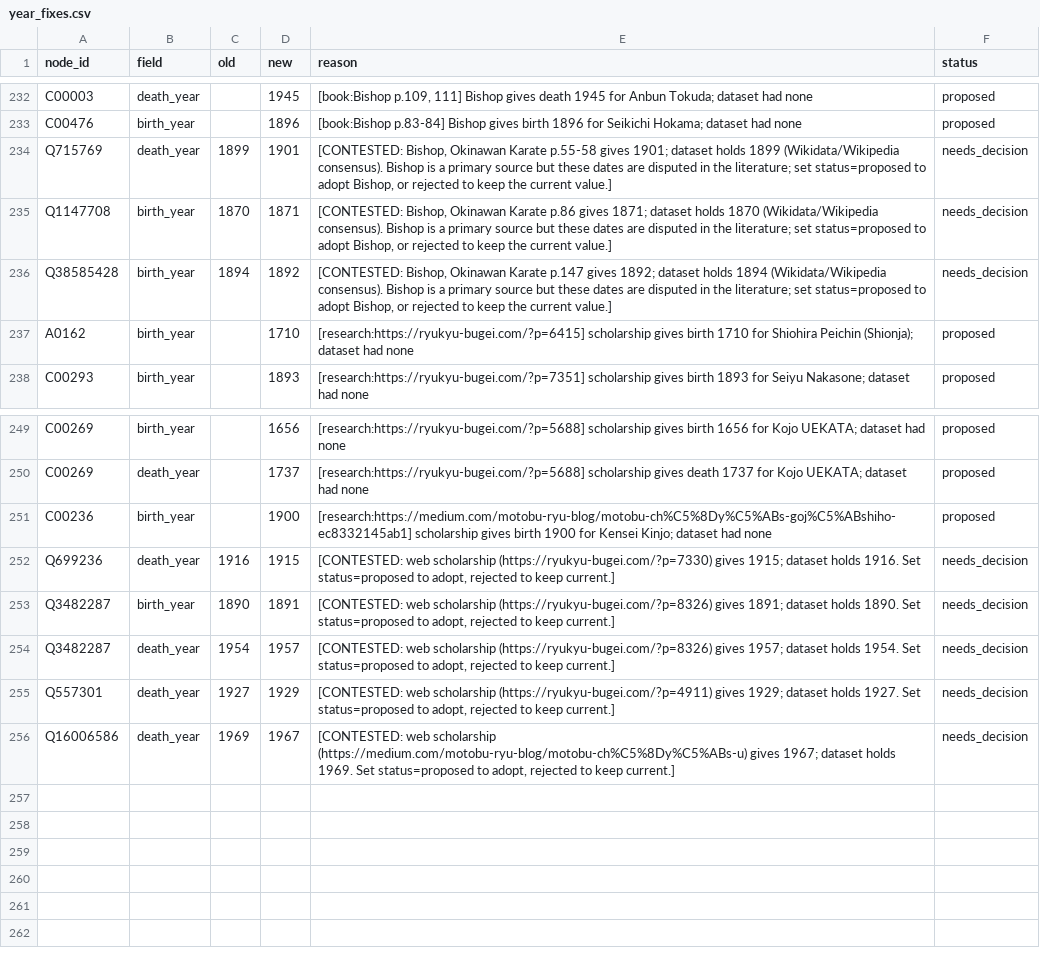
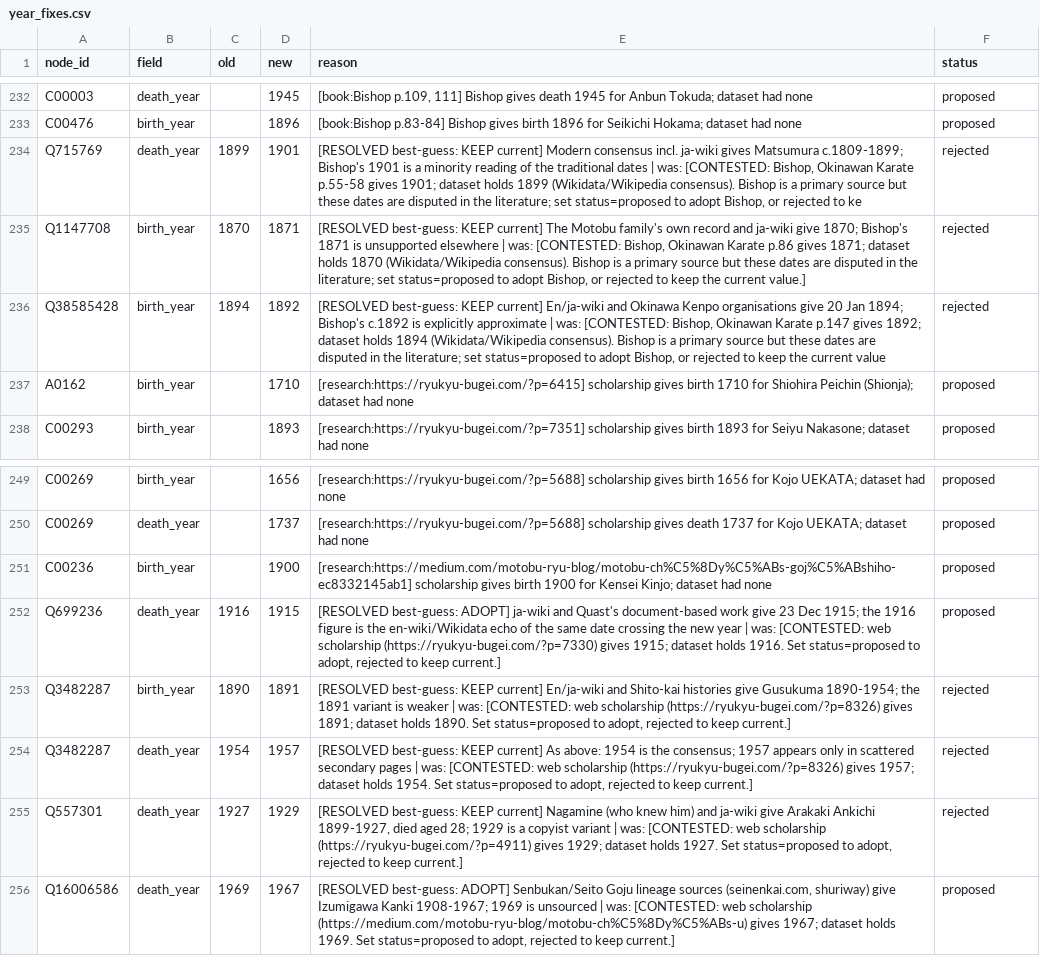
Before and after one commit to amg-ai-labs/karate-lineage, a CSV file: pipeline/overrides/year_fixes.csv, drawn as a sheet; only a part is shown, gaps mark what is left out.

```diff
--- a/pipeline/overrides/year_fixes.csv
+++ b/pipeline/overrides/year_fixes.csv
@@ -233,5 +233,5 @@ C00003,death_year,,1945,"[book:Bishop p.109, 111] Bishop gives death 1945 for An
 C00476,birth_year,,1896,[book:Bishop p.83-84] Bishop gives birth 1896 for Seikichi Hokama; dataset had none,proposed
-Q715769,death_year,1899,1901,"[CONTESTED: Bishop, Okinawan Karate p.55-58 gives 1901; dataset holds 1899 (Wikidata/Wikipedia consensus). Bishop is a primary source but these dates are disputed in the literature; set status=proposed to adopt Bishop, or rejected to keep the current value.]",needs_decision
-Q1147708,birth_year,1870,1871,"[CONTESTED: Bishop, Okinawan Karate p.86 gives 1871; dataset holds 1870 (Wikidata/Wikipedia consensus). Bishop is a primary source but these dates are disputed in the literature; set status=proposed to adopt Bishop, or rejected to keep the current value.]",needs_decision
-Q38585428,birth_year,1894,1892,"[CONTESTED: Bishop, Okinawan Karate p.147 gives 1892; dataset holds 1894 (Wikidata/Wikipedia consensus). Bishop is a primary source but these dates are disputed in the literature; set status=proposed to adopt Bishop, or rejected to keep the current value.]",needs_decision
+Q715769,death_year,1899,1901,"[RESOLVED best-guess: KEEP current] Modern consensus incl. ja-wiki gives Matsumura c.1809-1899; Bishop's 1901 is a minority reading of the traditional dates | was: [CONTESTED: Bishop, Okinawan Karate p.55-58 gives 1901; dataset holds 1899 (Wikidata/Wikipedia consensus). Bishop is a primary source but these dates are disputed in the literature; set status=proposed to adopt Bishop, or rejected to ke",rejected
+Q1147708,birth_year,1870,1871,"[RESOLVED best-guess: KEEP current] The Motobu family's own record and ja-wiki give 1870; Bishop's 1871 is unsupported elsewhere | was: [CONTESTED: Bishop, Okinawan Karate p.86 gives 1871; dataset holds 1870 (Wikidata/Wikipedia consensus). Bishop is a primary source but these dates are disputed in the literature; set status=proposed to adopt Bishop, or rejected to keep the current value.]",rejected
+Q38585428,birth_year,1894,1892,"[RESOLVED best-guess: KEEP current] En/ja-wiki and Okinawa Kenpo organisations give 20 Jan 1894; Bishop's c.1892 is explicitly approximate | was: [CONTESTED: Bishop, Okinawan Karate p.147 gives 1892; dataset holds 1894 (Wikidata/Wikipedia consensus). Bishop is a primary source but these dates are disputed in the literature; set status=proposed to adopt Bishop, or rejected to keep the current value",rejected
 A0162,birth_year,,1710,[research:https://ryukyu-bugei.com/?p=6415] scholarship gives birth 1710 for Shiohira Peichin (Shionja); dataset had none,proposed
@@ -251,6 +251,6 @@ C00269,death_year,,1737,[research:https://ryukyu-bugei.com/?p=5688] scholarship
 C00236,birth_year,,1900,[research:https://medium.com/motobu-ryu-blog/motobu-ch%C5%8Dy%C5%ABs-goj%C5%ABshiho-ec8332145ab1] scholarship gives birth 1900 for Kensei Kinjo; dataset had none,proposed
-Q699236,death_year,1916,1915,"[CONTESTED: web scholarship (https://ryukyu-bugei.com/?p=7330) gives 1915; dataset holds 1916. Set status=proposed to adopt, rejected to keep current.]",needs_decision
-Q3482287,birth_year,1890,1891,"[CONTESTED: web scholarship (https://ryukyu-bugei.com/?p=8326) gives 1891; dataset holds 1890. Set status=proposed to adopt, rejected to keep current.]",needs_decision
-Q3482287,death_year,1954,1957,"[CONTESTED: web scholarship (https://ryukyu-bugei.com/?p=8326) gives 1957; dataset holds 1954. Set status=proposed to adopt, rejected to keep current.]",needs_decision
-Q557301,death_year,1927,1929,"[CONTESTED: web scholarship (https://ryukyu-bugei.com/?p=4911) gives 1929; dataset holds 1927. Set status=proposed to adopt, rejected to keep current.]",needs_decision
-Q16006586,death_year,1969,1967,"[CONTESTED: web scholarship (https://medium.com/motobu-ryu-blog/motobu-ch%C5%8Dy%C5%ABs-u) gives 1967; dataset holds 1969. Set status=proposed to adopt, rejected to keep current.]",needs_decision
+Q699236,death_year,1916,1915,"[RESOLVED best-guess: ADOPT] ja-wiki and Quast's document-based work give 23 Dec 1915; the 1916 figure is the en-wiki/Wikidata echo of the same date crossing the new year | was: [CONTESTED: web scholarship (https://ryukyu-bugei.com/?p=7330) gives 1915; dataset holds 1916. Set status=proposed to adopt, rejected to keep current.]",proposed
+Q3482287,birth_year,1890,1891,"[RESOLVED best-guess: KEEP current] En/ja-wiki and Shito-kai histories give Gusukuma 1890-1954; the 1891 variant is weaker | was: [CONTESTED: web scholarship (https://ryukyu-bugei.com/?p=8326) gives 1891; dataset holds 1890. Set status=proposed to adopt, rejected to keep current.]",rejected
+Q3482287,death_year,1954,1957,"[RESOLVED best-guess: KEEP current] As above: 1954 is the consensus; 1957 appears only in scattered secondary pages | was: [CONTESTED: web scholarship (https://ryukyu-bugei.com/?p=8326) gives 1957; dataset holds 1954. Set status=proposed to adopt, rejected to keep current.]",rejected
+Q557301,death_year,1927,1929,"[RESOLVED best-guess: KEEP current] Nagamine (who knew him) and ja-wiki give Arakaki Ankichi 1899-1927, died aged 28; 1929 is a copyist variant | was: [CONTESTED: web scholarship (https://ryukyu-bugei.com/?p=4911) gives 1929; dataset holds 1927. Set status=proposed to adopt, rejected to keep current.]",rejected
+Q16006586,death_year,1969,1967,"[RESOLVED best-guess: ADOPT] Senbukan/Seito Goju lineage sources (seinenkai.com, shuriway) give Izumigawa Kanki 1908-1967; 1969 is unsourced | was: [CONTESTED: web scholarship (https://medium.com/motobu-ryu-blog/motobu-ch%C5%8Dy%C5%ABs-u) gives 1967; dataset holds 1969. Set status=proposed to adopt, rejected to keep current.]",proposed
```
Also changed, not shown: pipeline/out/nodes_reconciled.csv, pipeline/review/01_applied_fixes.csv, 8 other files.
